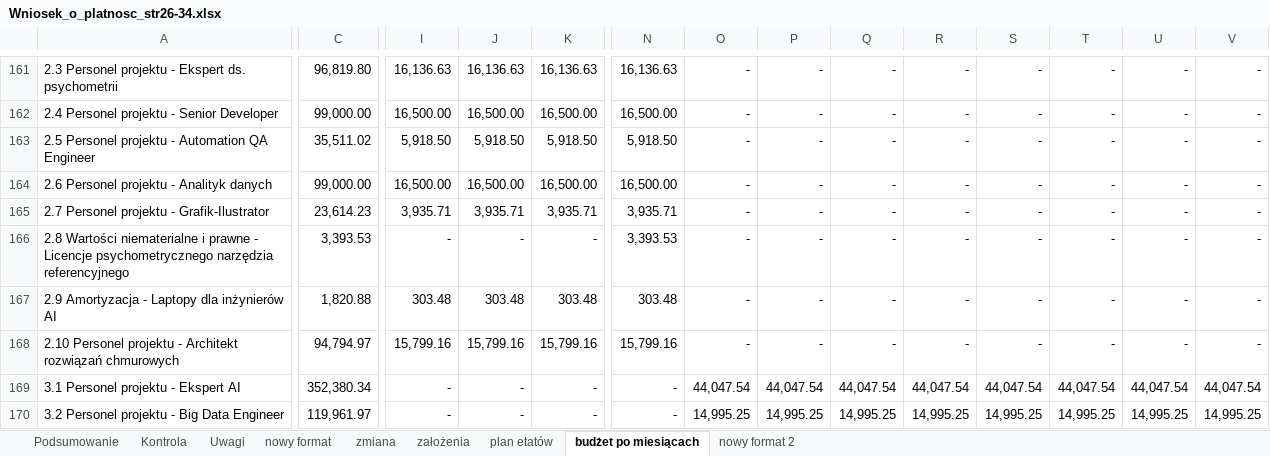
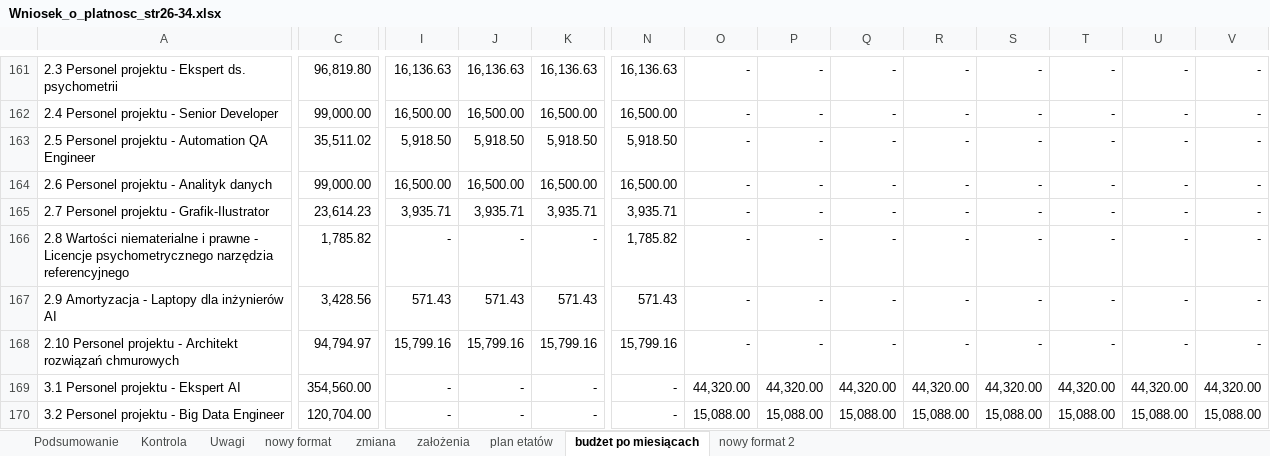
Before and after one commit to retajczyke/smart, an Excel workbook: Wniosek_o_platnosc_str26-34.xlsx, sheet budżet po miesiącach, drawn as a sheet; only a part is shown, gaps mark what is left out; values as stored, in another font and other column widths than the file's, no borders; the diff covers the shown part only; the diff names each change by its address in the sheet, - before the commit and + after, or states it on an @@ line.

```diff
--- a/Wniosek_o_platnosc_str26-34.xlsx (sheet budżet po miesiącach)
+++ b/Wniosek_o_platnosc_str26-34.xlsx (sheet budżet po miesiącach)
-C166: 3,393.53
+C166: 1,785.82
-N166: 3,393.53
+N166: 1,785.82
-C167: 1,820.88
+C167: 3,428.56
-I167: 303.48
+I167: 571.43
-J167: 303.48
+J167: 571.43
-K167: 303.48
+K167: 571.43
-N167: 303.48
+N167: 571.43
-C169: 352,380.34
+C169: 354,560.00
-O169: 44,047.54
+O169: 44,320.00
-P169: 44,047.54
+P169: 44,320.00
-Q169: 44,047.54
+Q169: 44,320.00
-R169: 44,047.54
+R169: 44,320.00
-S169: 44,047.54
+S169: 44,320.00
-T169: 44,047.54
+T169: 44,320.00
-U169: 44,047.54
+U169: 44,320.00
-V169: 44,047.54
+V169: 44,320.00
-C170: 119,961.97
+C170: 120,704.00
-O170: 14,995.25
+O170: 15,088.00
-P170: 14,995.25
+P170: 15,088.00
-Q170: 14,995.25
+Q170: 15,088.00
-R170: 14,995.25
+R170: 15,088.00
-S170: 14,995.25
+S170: 15,088.00
-T170: 14,995.25
+T170: 15,088.00
-U170: 14,995.25
+U170: 15,088.00
-V170: 14,995.25
+V170: 15,088.00
```
Also changed, not shown: 3 added rows, 3 removed rows and 175 edited cells elsewhere in this sheet, sheet nowy format 2, sheet założenia, formulas that keep their value.
